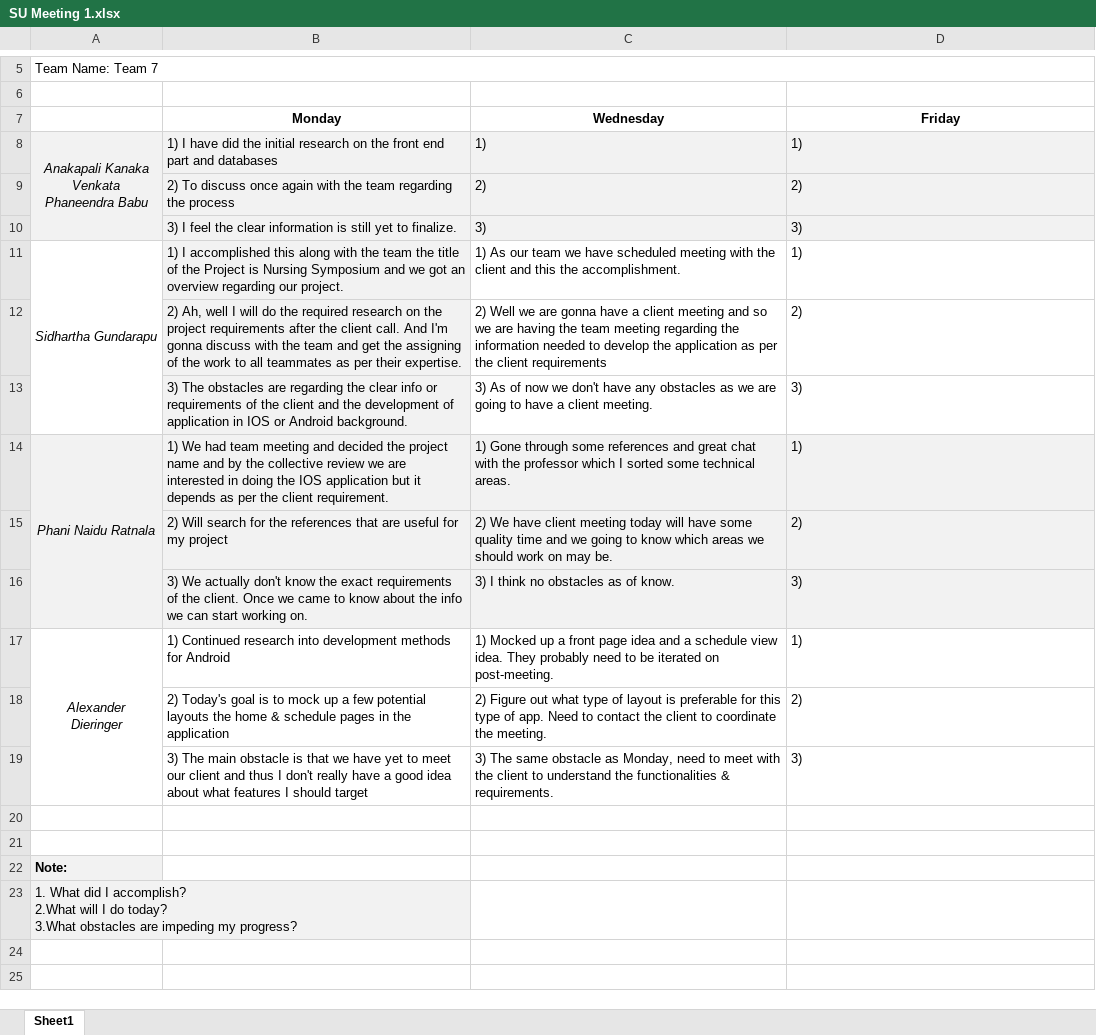
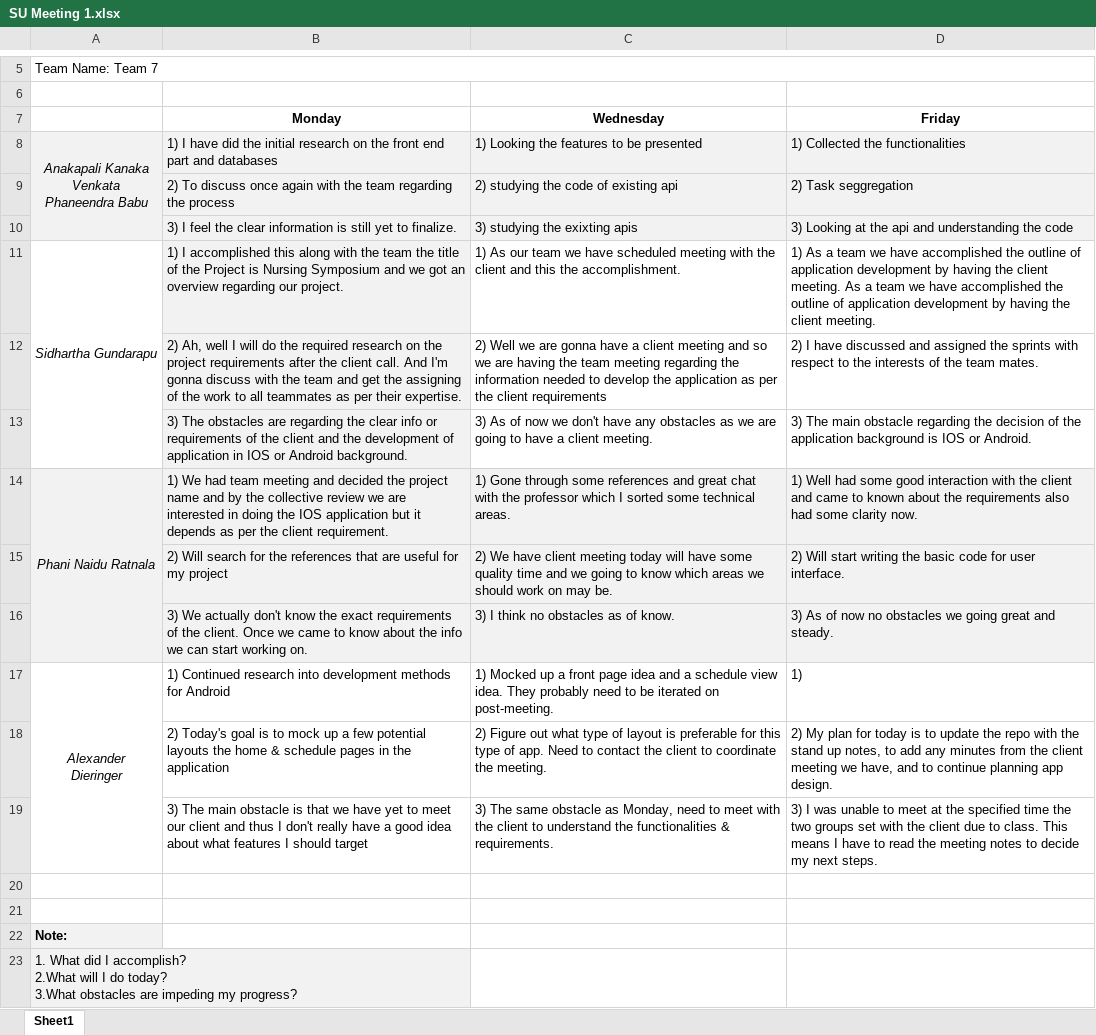
Before and after one commit to SidharthaGundarapu/Nursing-Symposium-GDP-GRP7-, an Excel workbook: Meetings/SU Meeting 1.xlsx, sheet Sheet1, drawn as a sheet; only a part is shown, gaps mark what is left out; values as stored, in another font and other column widths than the file's, no borders; removed rows and columns are numbered as before the commit, all else as after; the diff names each change by its address in the sheet, - before the commit and + after, or states it on an @@ line.

Commit message:
Update SU Meeting 1.xlsx
Updated the Stand Up Meeting sheet with the final changes from this week.  Should be good to go for submission tonight.

```diff
--- a/Meetings/SU Meeting 1.xlsx (sheet Sheet1)
+++ b/Meetings/SU Meeting 1.xlsx (sheet Sheet1)
-C8 (Wednesday): 1)
+C8 (Wednesday): 1) Looking the features to be presented
-D8 (Friday): 1)
+D8 (Friday): 1) Collected the functionalities
-row 9:  | 2) To discuss once again with the team regarding the process | 2) | 2)
-row 10:  | 3) I feel the clear information is still yet to finalize. | 3) | 3)
+row 9:  | 2) To discuss once again with the team regarding the process | 2) studying the code of existing api | 2) Task seggregation
+row 10:  | 3) I feel the clear information is still yet to finalize. | 3) studying the exixting apis | 3) Looking at the api and understanding the code
-D11 (Friday): 1)
+D11 (Friday): 1) As a team we have accomplished the outline of application development by having the client meeting. As a team we have accomplished the outline of application development by having the client meeting.
-D12 (Friday): 2)
+D12 (Friday): 2) I have discussed and assigned the sprints with respect to the interests of the team mates.
-D13 (Friday): 3)
+D13 (Friday): 3) The main obstacle regarding the decision of the application background is IOS or Android.
-D14 (Friday): 1)
+D14 (Friday): 1) Well had some good interaction with the client and came to known about the requirements also had some clarity now.
-D15 (Friday): 2)
+D15 (Friday): 2) Will start writing the basic code for user interface.
-D16 (Friday): 3)
+D16 (Friday): 3) As of now no obstacles we going great and steady.
-D18 (Friday): 2)
+D18 (Friday): 2) My plan for today is to update the repo with the stand up notes, to add any minutes from the client meeting we have, and to continue planning app design.
-D19 (Friday): 3)
+D19 (Friday): 3) I was unable to meet at the specified time the two groups set with the client due to class. This means I have to read the meeting notes to decide my next steps.
```
